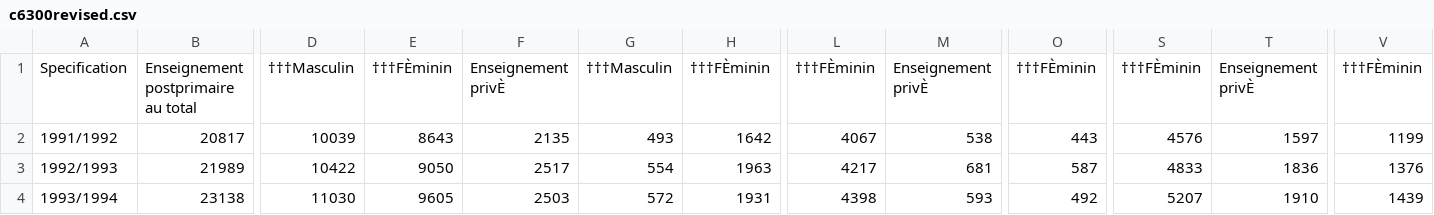
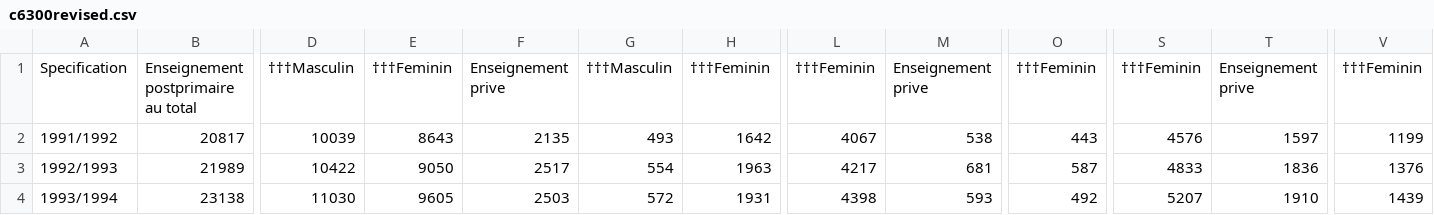
Before and after one commit to tarikgit/julia-lux, a CSV file: data/c6300revised.csv, drawn as a sheet; only a part is shown, gaps mark what is left out; the diff names each change by its address in the sheet, - before the commit and + after, or states it on an @@ line.

```diff
--- a/data/c6300revised.csv
+++ b/data/c6300revised.csv
-E1: †††FÈminin
+E1: †††Feminin
-F1: Enseignement privÈ
+F1: Enseignement prive
-H1: †††FÈminin
+H1: †††Feminin
-L1: †††FÈminin
+L1: †††Feminin
-M1: Enseignement privÈ
+M1: Enseignement prive
-O1: †††FÈminin
+O1: †††Feminin
-S1: †††FÈminin
+S1: †††Feminin
-T1: Enseignement privÈ
+T1: Enseignement prive
-V1: †††FÈminin
+V1: †††Feminin
```
Also changed, not shown: 6 other files.
